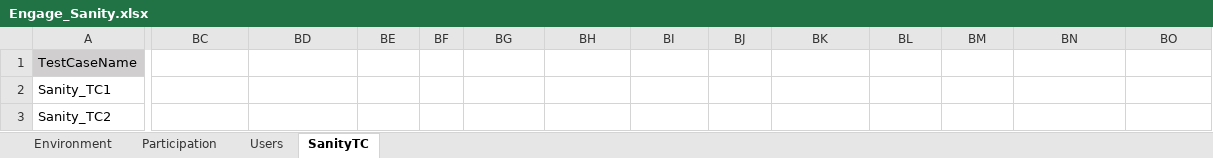
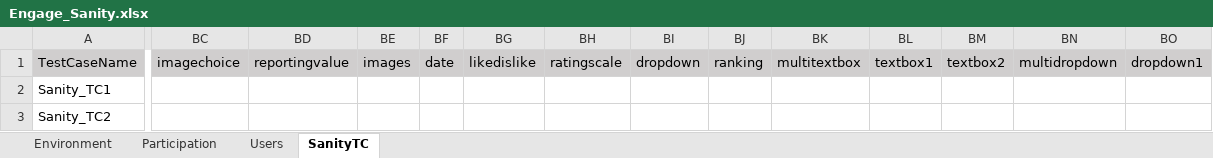
Before and after one commit to numankureshi/AuroraV2, an Excel workbook: Engage/Engage-Sanity/src/main/resources/excelfiles/Engage_Sanity.xlsx, sheet SanityTC, drawn as a sheet; only a part is shown, gaps mark what is left out; values as stored, in another font and other column widths than the file's, no borders; the diff covers the shown part only; the diff names each change by its address in the sheet, - before the commit and + after, or states it on an @@ line.

Commit message:
engage smx dp cases added

```diff
--- a/Engage/Engage-Sanity/src/main/resources/excelfiles/Engage_Sanity.xlsx (sheet SanityTC)
+++ b/Engage/Engage-Sanity/src/main/resources/excelfiles/Engage_Sanity.xlsx (sheet SanityTC)
-BC1: (empty)
+BC1: imagechoice
-BC1:BO1 fill: none
+BC1:BO1 fill: #D0CECE
-BD1: (empty)
+BD1: reportingvalue
-BE1: (empty)
+BE1: images
-BF1: (empty)
+BF1: date
-BG1: (empty)
+BG1: likedislike
-BH1: (empty)
+BH1: ratingscale
-BI1: (empty)
+BI1: dropdown
-BJ1: (empty)
+BJ1: ranking
-BK1: (empty)
+BK1: multitextbox
-BL1: (empty)
+BL1: textbox1
-BM1: (empty)
+BM1: textbox2
-BN1: (empty)
+BN1: multidropdown
-BO1: (empty)
+BO1: dropdown1
```
Also changed, not shown: 9 edited cells and cell formats elsewhere in this sheet, 4 other files.
